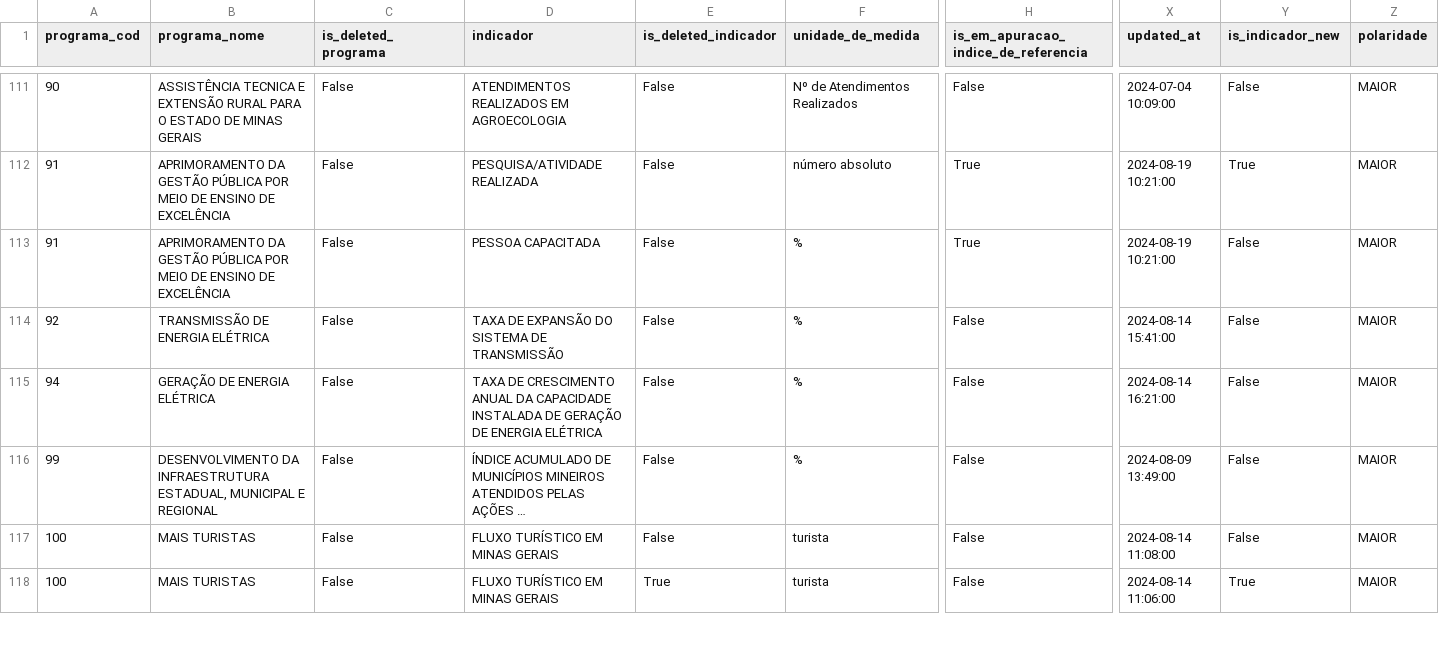
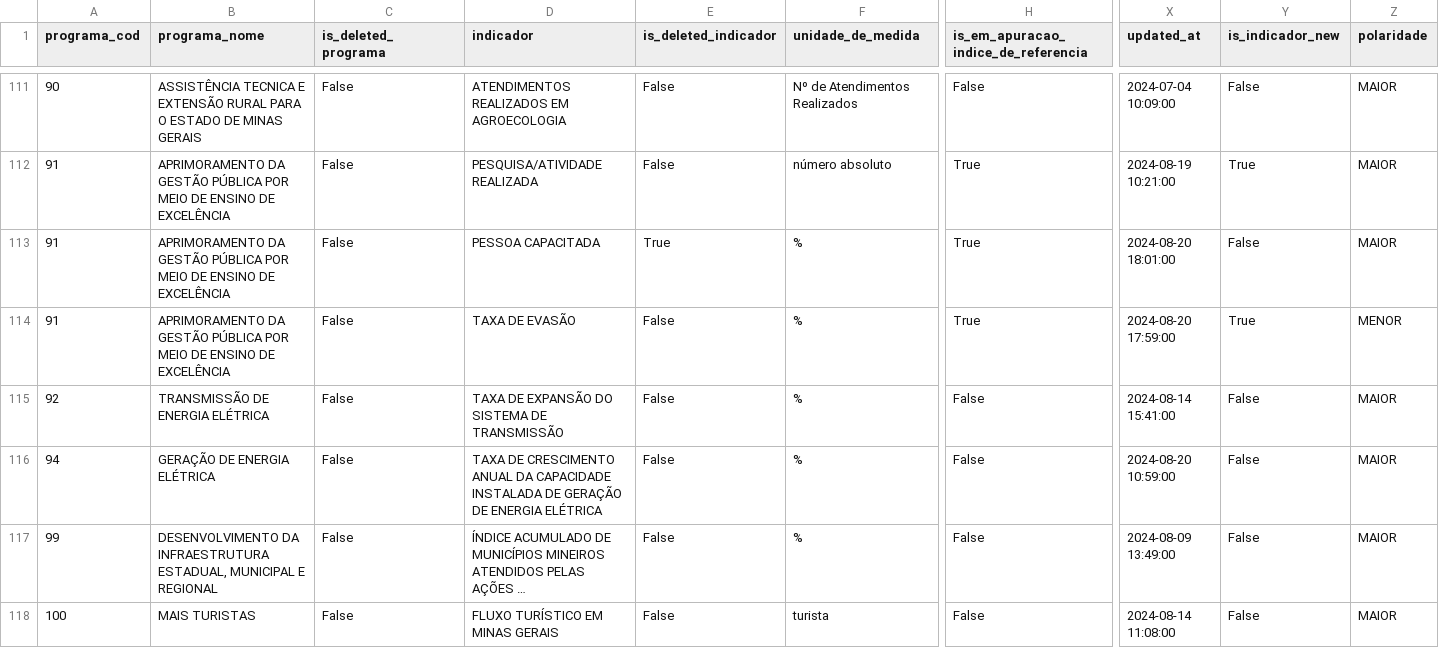
Before and after one commit to splor-mg/dados-sigplan-planejamento-2025, a CSV file: data/indicadores_planejamento.csv, drawn as a sheet; only a part is shown, gaps mark what is left out; the shorter side is filled out with more unchanged rows; long unchanged cells end in …; addresses are those after the commit; rows hold the shown columns only; the diff names each change by its address in the sheet, - before the commit and + after, or states it on an @@ line.

```diff
--- a/data/indicadores_planejamento.csv
+++ b/data/indicadores_planejamento.csv
-E113 (is_deleted_indicador): False
+E113 (is_deleted_indicador): True
-X113 (updated_at): 2024-08-19 10:21:00
+X113 (updated_at): 2024-08-20 18:01:00
+row 114: 91 | APRIMORAMENTO DA GESTÃO PÚBLICA POR MEIO DE ENSINO DE EXCELÊNCIA | False | TAXA DE EVASÃO | False | % | True | 2024-08-20 17:59:00 | True | MENOR
-X116 (updated_at): 2024-08-14 16:21:00
+X116 (updated_at): 2024-08-20 10:59:00
```
Also changed, not shown: 6 other files.
